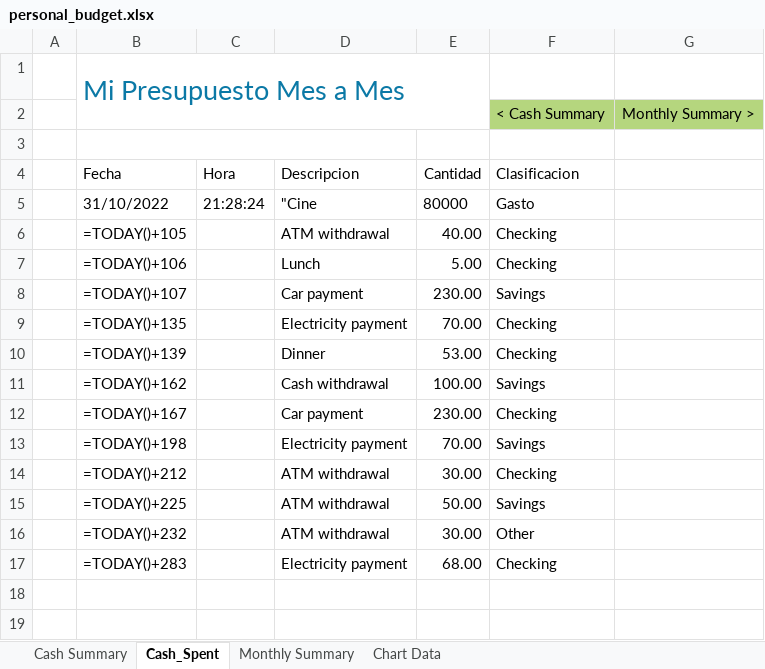
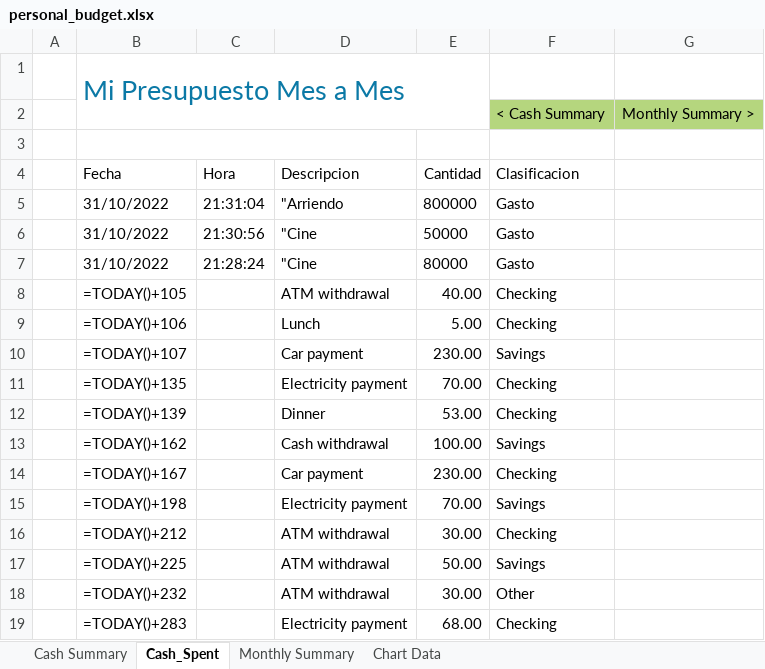
Before and after one commit to alejo0789/wp-assistant, an Excel workbook: filesxls/personal_budget.xlsx, sheet Cash_Spent, drawn as a sheet; values as stored, in another font and other column widths than the file's, no borders; formulas without a stored value are shown as written; table styles not drawn; the diff names each change by its address in the sheet, - before the commit and + after, or states it on an @@ line.

```diff
--- a/filesxls/personal_budget.xlsx (sheet Cash_Spent)
+++ b/filesxls/personal_budget.xlsx (sheet Cash_Spent)
+row 5:  | 31/10/2022 | 21:31:04 | "Arriendo | 800000 | Gasto
+row 6:  | 31/10/2022 | 21:30:56 | "Cine | 50000 | Gasto
```
Also changed, not shown: charts or pictures, 1 other file.
